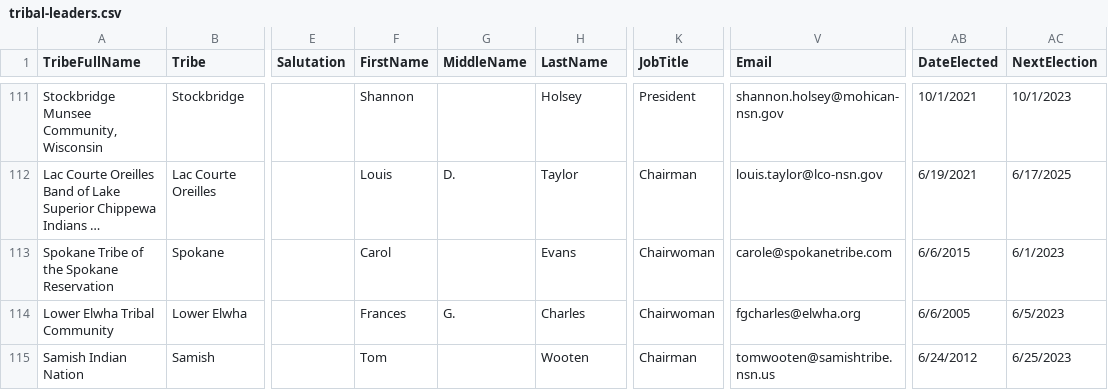
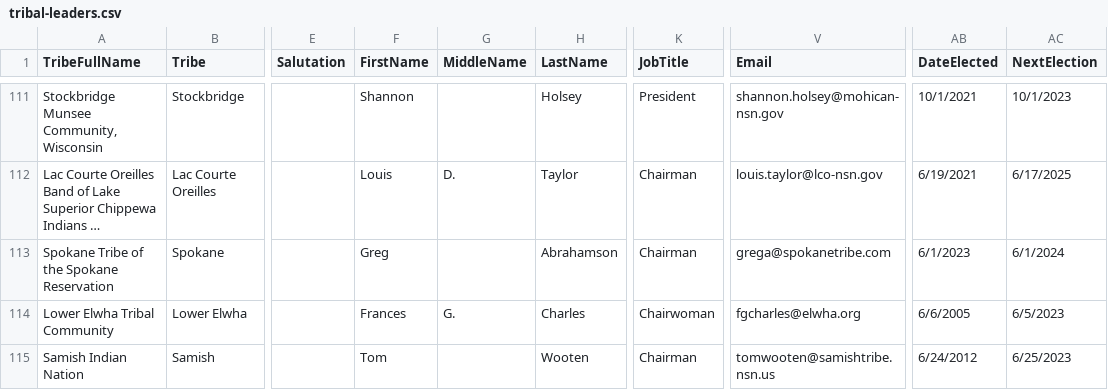
Before and after one commit to cisagov/flat-tribal-leaders, a CSV file: tribal-leaders.csv, drawn as a sheet; only a part is shown, gaps mark what is left out; long unchanged cells end in …; the diff names each change by its address in the sheet, - before the commit and + after, or states it on an @@ line.

Commit message:
Flat: latest data (2023-08-05T06:11:06.527Z) {   "date": "2023-08-05T06:11:06.527Z",   "files": [     {       "name": "tribal-leaders.csv",       "deltaBytes": 1,       "source": "https://www.bia.gov/tribal-leaders-csv"     }   ] }

```diff
--- a/tribal-leaders.csv
+++ b/tribal-leaders.csv
-F113 (FirstName): Carol
+F113 (FirstName): Greg
-H113 (LastName): Evans
+H113 (LastName): Abrahamson
-K113 (JobTitle): Chairwoman
+K113 (JobTitle): Chairman
-V113 (Email): carole@spokanetribe.com
+V113 (Email): grega@spokanetribe.com
-AB113 (DateElected): 6/6/2015
+AB113 (DateElected): 6/1/2023
-AC113 (NextElection): 6/1/2023
+AC113 (NextElection): 6/1/2024
```
